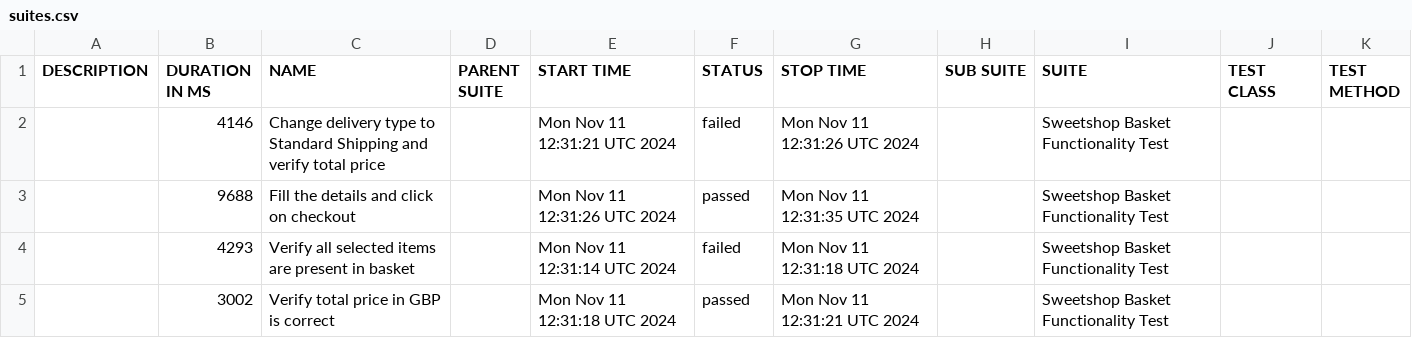
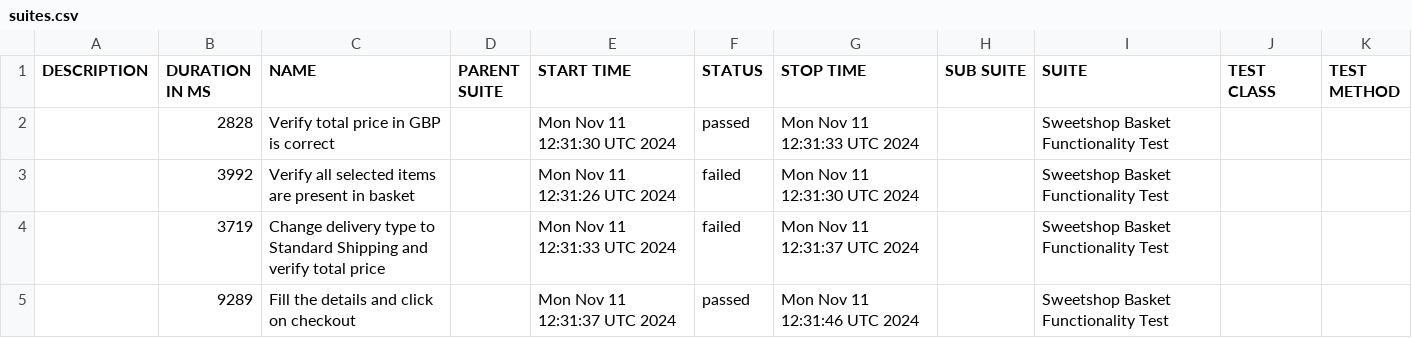
Before and after one commit to gadiim/SweetshopCypressAllure, a CSV file: data/suites.csv, drawn as a sheet.

Commit message:
Deploying to report from @ gadiim/SweetshopCypressAllure@0593a67af61d85807cea8a6870736b03acddb3c1 🚀

```diff
--- a/data/suites.csv
+++ b/data/suites.csv
@@ -1,5 +1,5 @@
 "DESCRIPTION","DURATION IN MS","NAME","PARENT SUITE","START TIME","STATUS","STOP TIME","SUB SUITE","SUITE","TEST CLASS","TEST METHOD"
-"","4146","Change delivery type to Standard Shipping and verify total price","","Mon Nov 11 12:31:21 UTC 2024","failed","Mon Nov 11 12:31:26 UTC 2024","","Sweetshop Basket Functionality Test","",""
-"","9688","Fill the details and click on checkout","","Mon Nov 11 12:31:26 UTC 2024","passed","Mon Nov 11 12:31:35 UTC 2024","","Sweetshop Basket Functionality Test","",""
-"","4293","Verify all selected items are present in basket","","Mon Nov 11 12:31:14 UTC 2024","failed","Mon Nov 11 12:31:18 UTC 2024","","Sweetshop Basket Functionality Test","",""
-"","3002","Verify total price in GBP is correct","","Mon Nov 11 12:31:18 UTC 2024","passed","Mon Nov 11 12:31:21 UTC 2024","","Sweetshop Basket Functionality Test","",""
+"","2828","Verify total price in GBP is correct","","Mon Nov 11 12:31:30 UTC 2024","passed","Mon Nov 11 12:31:33 UTC 2024","","Sweetshop Basket Functionality Test","",""
+"","3992","Verify all selected items are present in basket","","Mon Nov 11 12:31:26 UTC 2024","failed","Mon Nov 11 12:31:30 UTC 2024","","Sweetshop Basket Functionality Test","",""
+"","3719","Change delivery type to Standard Shipping and verify total price","","Mon Nov 11 12:31:33 UTC 2024","failed","Mon Nov 11 12:31:37 UTC 2024","","Sweetshop Basket Functionality Test","",""
+"","9289","Fill the details and click on checkout","","Mon Nov 11 12:31:37 UTC 2024","passed","Mon Nov 11 12:31:46 UTC 2024","","Sweetshop Basket Functionality Test","",""
```
Also changed, not shown: 29 other files.
